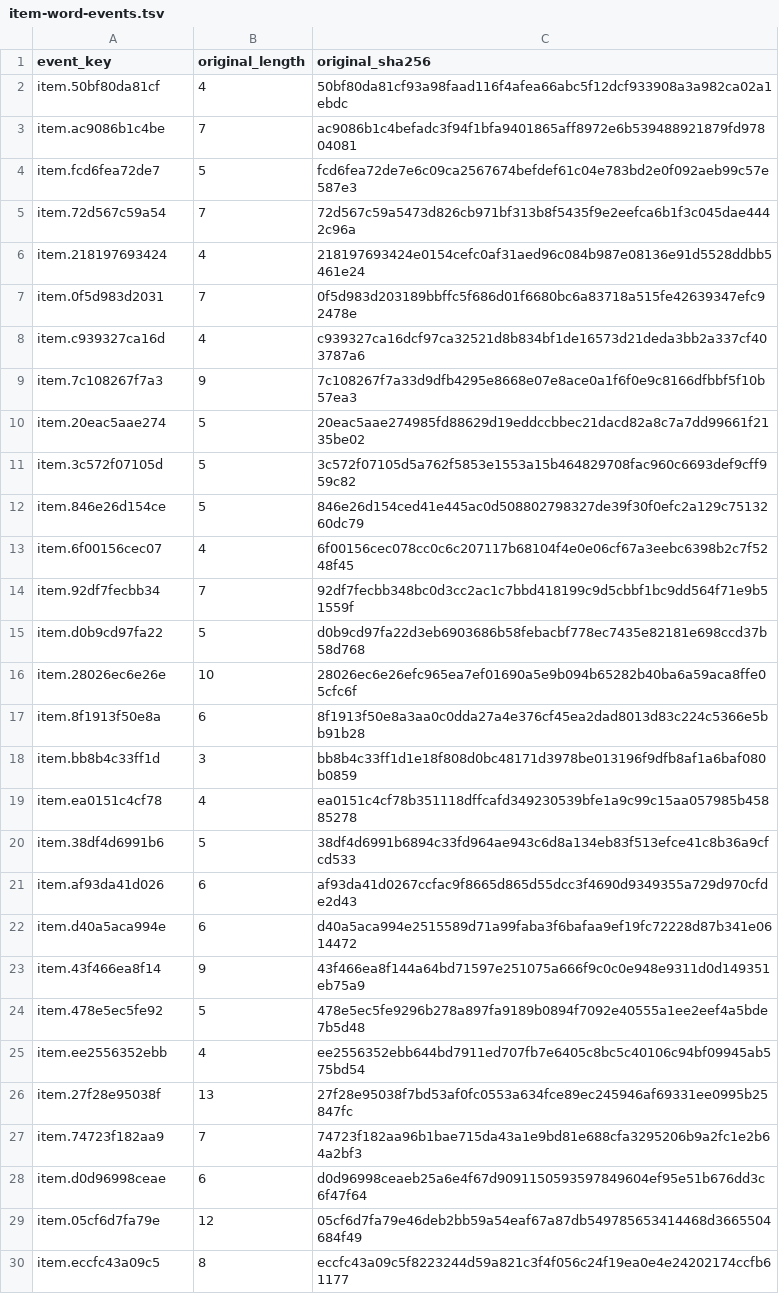
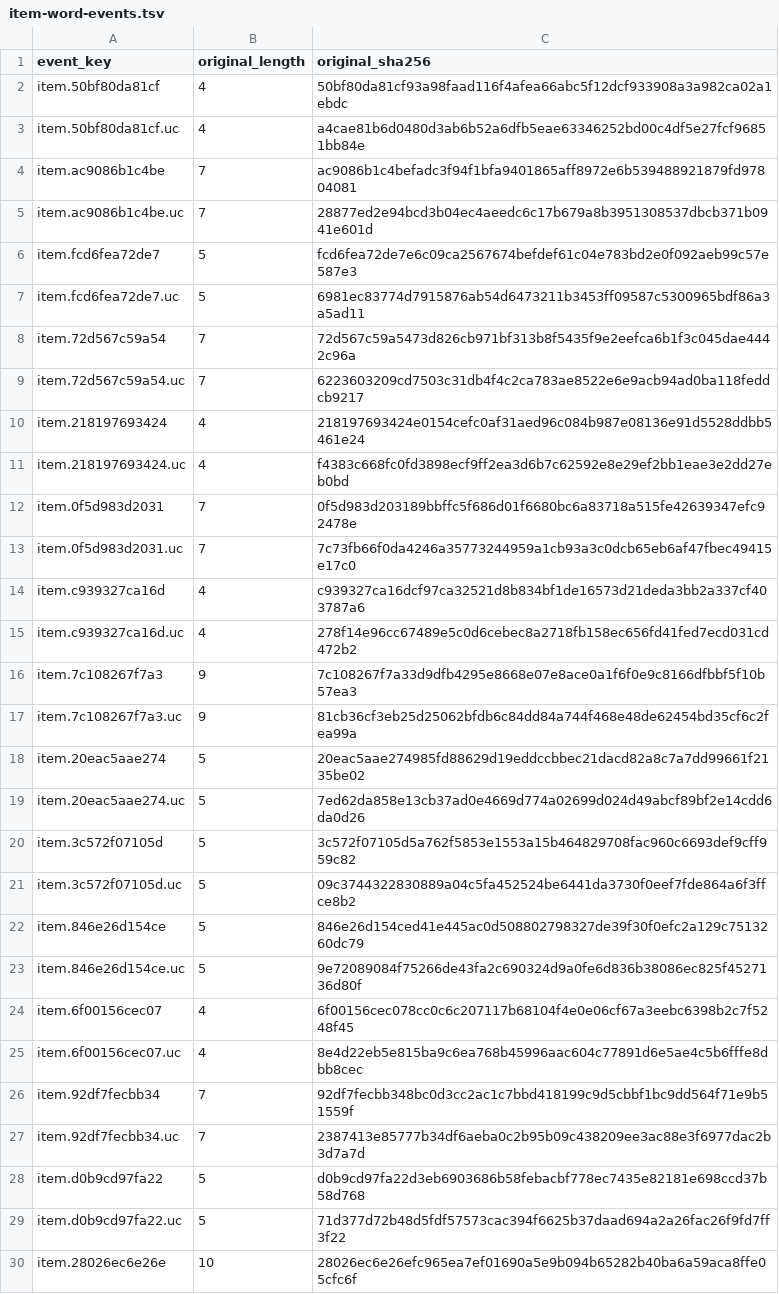
Before and after one commit to wicanr2/buck-rogers-countdown-to-doomsday-cht, a TSV file: text/item-word-events.tsv, drawn as a sheet; only a part is shown; the shorter side is filled out with more unchanged rows; the diff covers the shown part only.

```diff
--- a/text/item-word-events.tsv
+++ b/text/item-word-events.tsv
@@ -2,15 +2,29 @@ event_key	original_length	original_sha256
 item.50bf80da81cf	4	50bf80da81cf93a98faad116f4afea66abc5f12dcf933908a3a982ca02a1ebdc
+item.50bf80da81cf.uc	4	a4cae81b6d0480d3ab6b52a6dfb5eae63346252bd00c4df5e27fcf96851bb84e
 item.ac9086b1c4be	7	ac9086b1c4befadc3f94f1bfa9401865aff8972e6b539488921879fd97804081
+item.ac9086b1c4be.uc	7	28877ed2e94bcd3b04ec4aeedc6c17b679a8b3951308537dbcb371b0941e601d
 item.fcd6fea72de7	5	fcd6fea72de7e6c09ca2567674befdef61c04e783bd2e0f092aeb99c57e587e3
+item.fcd6fea72de7.uc	5	6981ec83774d7915876ab54d6473211b3453ff09587c5300965bdf86a3a5ad11
 item.72d567c59a54	7	72d567c59a5473d826cb971bf313b8f5435f9e2eefca6b1f3c045dae4442c96a
+item.72d567c59a54.uc	7	6223603209cd7503c31db4f4c2ca783ae8522e6e9acb94ad0ba118feddcb9217
 item.218197693424	4	218197693424e0154cefc0af31aed96c084b987e08136e91d5528ddbb5461e24
+item.218197693424.uc	4	f4383c668fc0fd3898ecf9ff2ea3d6b7c62592e8e29ef2bb1eae3e2dd27eb0bd
 item.0f5d983d2031	7	0f5d983d203189bbffc5f686d01f6680bc6a83718a515fe42639347efc92478e
+item.0f5d983d2031.uc	7	7c73fb66f0da4246a35773244959a1cb93a3c0dcb65eb6af47fbec49415e17c0
 item.c939327ca16d	4	c939327ca16dcf97ca32521d8b834bf1de16573d21deda3bb2a337cf403787a6
+item.c939327ca16d.uc	4	278f14e96cc67489e5c0d6cebec8a2718fb158ec656fd41fed7ecd031cd472b2
 item.7c108267f7a3	9	7c108267f7a33d9dfb4295e8668e07e8ace0a1f6f0e9c8166dfbbf5f10b57ea3
+item.7c108267f7a3.uc	9	81cb36cf3eb25d25062bfdb6c84dd84a744f468e48de62454bd35cf6c2fea99a
 item.20eac5aae274	5	20eac5aae274985fd88629d19eddccbbec21dacd82a8c7a7dd99661f2135be02
+item.20eac5aae274.uc	5	7ed62da858e13cb37ad0e4669d774a02699d024d49abcf89bf2e14cdd6da0d26
 item.3c572f07105d	5	3c572f07105d5a762f5853e1553a15b464829708fac960c6693def9cff959c82
+item.3c572f07105d.uc	5	09c3744322830889a04c5fa452524be6441da3730f0eef7fde864a6f3ffce8b2
 item.846e26d154ce	5	846e26d154ced41e445ac0d508802798327de39f30f0efc2a129c7513260dc79
+item.846e26d154ce.uc	5	9e72089084f75266de43fa2c690324d9a0fe6d836b38086ec825f4527136d80f
 item.6f00156cec07	4	6f00156cec078cc0c6c207117b68104f4e0e06cf67a3eebc6398b2c7f5248f45
+item.6f00156cec07.uc	4	8e4d22eb5e815ba9c6ea768b45996aac604c77891d6e5ae4c5b6fffe8dbb8cec
 item.92df7fecbb34	7	92df7fecbb348bc0d3cc2ac1c7bbd418199c9d5cbbf1bc9dd564f71e9b51559f
+item.92df7fecbb34.uc	7	2387413e85777b34df6aeba0c2b95b09c438209ee3ac88e3f6977dac2b3d7a7d
 item.d0b9cd97fa22	5	d0b9cd97fa22d3eb6903686b58febacbf778ec7435e82181e698ccd37b58d768
+item.d0b9cd97fa22.uc	5	71d377d72b48d5fdf57573cac394f6625b37daad694a2a26fac26f9fd7ff3f22
 item.28026ec6e26e	10	28026ec6e26efc965ea7ef01690a5e9b094b65282b40ba6a59aca8ffe05cfc6f
```
Also changed, not shown: 39 added rows elsewhere in this file, 4 other files.
